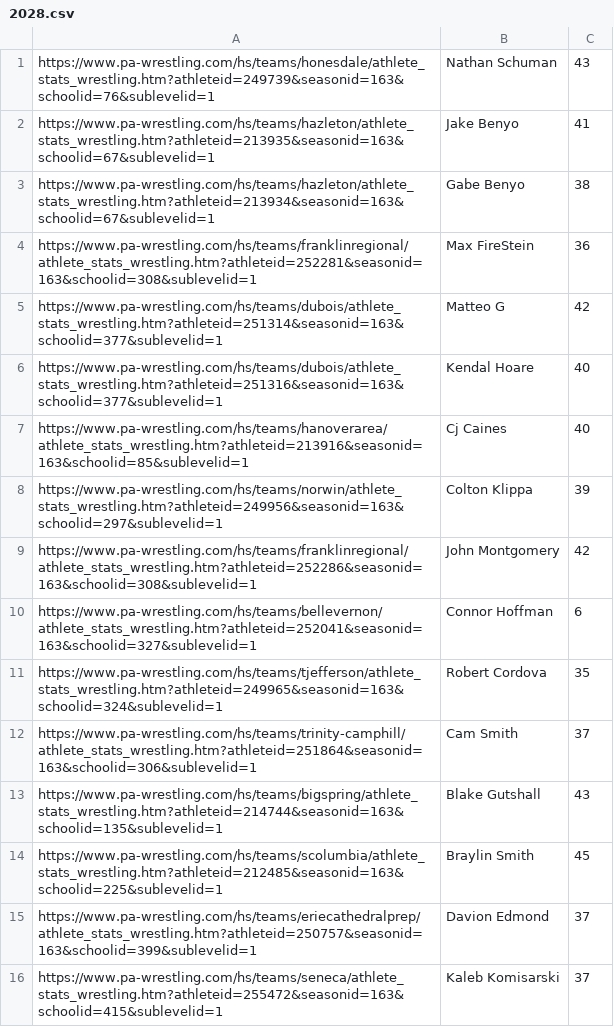
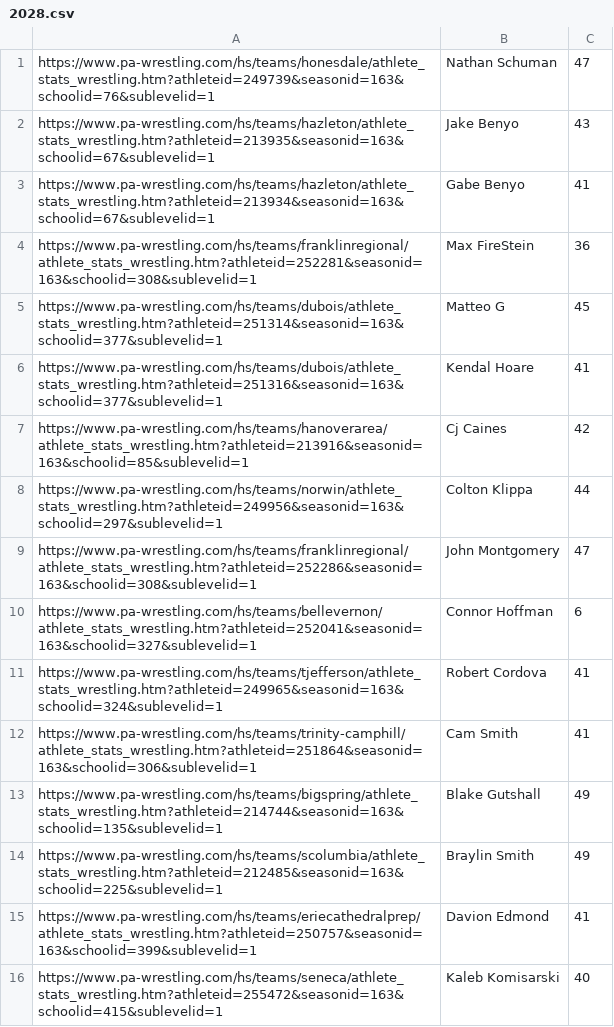
Before and after one commit to AssetZi/Email-Recruits, a CSV file: 2028.csv, drawn as a sheet.

```diff
--- a/2028.csv
+++ b/2028.csv
@@ -1,16 +1,16 @@
-https://www.pa-wrestling.com/hs/teams/honesdale/athlete_stats_wrestling.htm?athleteid=249739&seasonid=163&schoolid=76&sublevelid=1,Nathan Schuman,43
-https://www.pa-wrestling.com/hs/teams/hazleton/athlete_stats_wrestling.htm?athleteid=213935&seasonid=163&schoolid=67&sublevelid=1,Jake Benyo,41
-https://www.pa-wrestling.com/hs/teams/hazleton/athlete_stats_wrestling.htm?athleteid=213934&seasonid=163&schoolid=67&sublevelid=1,Gabe Benyo,38
+https://www.pa-wrestling.com/hs/teams/honesdale/athlete_stats_wrestling.htm?athleteid=249739&seasonid=163&schoolid=76&sublevelid=1,Nathan Schuman,47
+https://www.pa-wrestling.com/hs/teams/hazleton/athlete_stats_wrestling.htm?athleteid=213935&seasonid=163&schoolid=67&sublevelid=1,Jake Benyo,43
+https://www.pa-wrestling.com/hs/teams/hazleton/athlete_stats_wrestling.htm?athleteid=213934&seasonid=163&schoolid=67&sublevelid=1,Gabe Benyo,41
 https://www.pa-wrestling.com/hs/teams/franklinregional/athlete_stats_wrestling.htm?athleteid=252281&seasonid=163&schoolid=308&sublevelid=1,Max FireStein,36
-https://www.pa-wrestling.com/hs/teams/dubois/athlete_stats_wrestling.htm?athleteid=251314&seasonid=163&schoolid=377&sublevelid=1,Matteo G,42
-https://www.pa-wrestling.com/hs/teams/dubois/athlete_stats_wrestling.htm?athleteid=251316&seasonid=163&schoolid=377&sublevelid=1,Kendal Hoare,40
-https://www.pa-wrestling.com/hs/teams/hanoverarea/athlete_stats_wrestling.htm?athleteid=213916&seasonid=163&schoolid=85&sublevelid=1,Cj Caines,40
-https://www.pa-wrestling.com/hs/teams/norwin/athlete_stats_wrestling.htm?athleteid=249956&seasonid=163&schoolid=297&sublevelid=1,Colton Klippa,39
-https://www.pa-wrestling.com/hs/teams/franklinregional/athlete_stats_wrestling.htm?athleteid=252286&seasonid=163&schoolid=308&sublevelid=1,John Montgomery,42
+https://www.pa-wrestling.com/hs/teams/dubois/athlete_stats_wrestling.htm?athleteid=251314&seasonid=163&schoolid=377&sublevelid=1,Matteo G,45
+https://www.pa-wrestling.com/hs/teams/dubois/athlete_stats_wrestling.htm?athleteid=251316&seasonid=163&schoolid=377&sublevelid=1,Kendal Hoare,41
+https://www.pa-wrestling.com/hs/teams/hanoverarea/athlete_stats_wrestling.htm?athleteid=213916&seasonid=163&schoolid=85&sublevelid=1,Cj Caines,42
+https://www.pa-wrestling.com/hs/teams/norwin/athlete_stats_wrestling.htm?athleteid=249956&seasonid=163&schoolid=297&sublevelid=1,Colton Klippa,44
+https://www.pa-wrestling.com/hs/teams/franklinregional/athlete_stats_wrestling.htm?athleteid=252286&seasonid=163&schoolid=308&sublevelid=1,John Montgomery,47
 https://www.pa-wrestling.com/hs/teams/bellevernon/athlete_stats_wrestling.htm?athleteid=252041&seasonid=163&schoolid=327&sublevelid=1,Connor Hoffman,6
-https://www.pa-wrestling.com/hs/teams/tjefferson/athlete_stats_wrestling.htm?athleteid=249965&seasonid=163&schoolid=324&sublevelid=1,Robert Cordova,35
-https://www.pa-wrestling.com/hs/teams/trinity-camphill/athlete_stats_wrestling.htm?athleteid=251864&seasonid=163&schoolid=306&sublevelid=1,Cam Smith,37
-https://www.pa-wrestling.com/hs/teams/bigspring/athlete_stats_wrestling.htm?athleteid=214744&seasonid=163&schoolid=135&sublevelid=1,Blake Gutshall,43
-https://www.pa-wrestling.com/hs/teams/scolumbia/athlete_stats_wrestling.htm?athleteid=212485&seasonid=163&schoolid=225&sublevelid=1,Braylin Smith,45
-https://www.pa-wrestling.com/hs/teams/eriecathedralprep/athlete_stats_wrestling.htm?athleteid=250757&seasonid=163&schoolid=399&sublevelid=1,Davion Edmond,37
-https://www.pa-wrestling.com/hs/teams/seneca/athlete_stats_wrestling.htm?athleteid=255472&seasonid=163&schoolid=415&sublevelid=1,Kaleb Komisarski,37
+https://www.pa-wrestling.com/hs/teams/tjefferson/athlete_stats_wrestling.htm?athleteid=249965&seasonid=163&schoolid=324&sublevelid=1,Robert Cordova,41
+https://www.pa-wrestling.com/hs/teams/trinity-camphill/athlete_stats_wrestling.htm?athleteid=251864&seasonid=163&schoolid=306&sublevelid=1,Cam Smith,41
+https://www.pa-wrestling.com/hs/teams/bigspring/athlete_stats_wrestling.htm?athleteid=214744&seasonid=163&schoolid=135&sublevelid=1,Blake Gutshall,49
+https://www.pa-wrestling.com/hs/teams/scolumbia/athlete_stats_wrestling.htm?athleteid=212485&seasonid=163&schoolid=225&sublevelid=1,Braylin Smith,49
+https://www.pa-wrestling.com/hs/teams/eriecathedralprep/athlete_stats_wrestling.htm?athleteid=250757&seasonid=163&schoolid=399&sublevelid=1,Davion Edmond,41
+https://www.pa-wrestling.com/hs/teams/seneca/athlete_stats_wrestling.htm?athleteid=255472&seasonid=163&schoolid=415&sublevelid=1,Kaleb Komisarski,40
```
Also changed, not shown: 2026.csv, 2027.csv, 4 other files.
